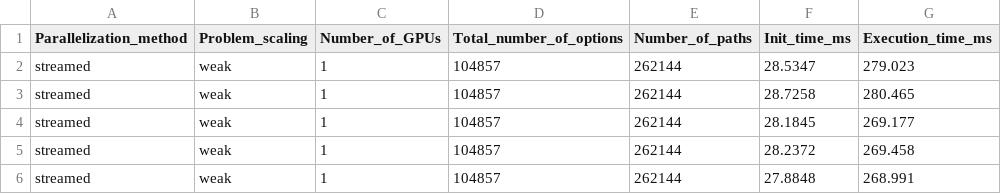
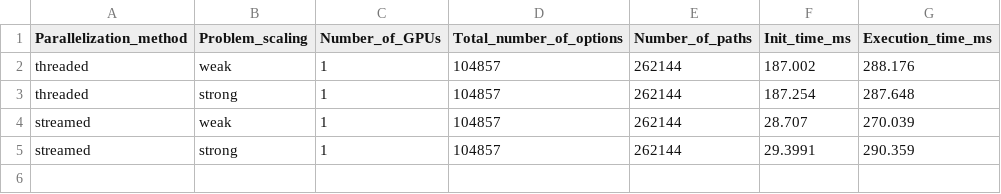
Before and after one commit to engpap/montecarlo-benchmarking, a CSV file: scale-up/scale-up/montecarlo_UMv1/timings.csv, drawn as a sheet.

```diff
--- a/scale-up/scale-up/montecarlo_UMv1/timings.csv
+++ b/scale-up/scale-up/montecarlo_UMv1/timings.csv
@@ -1,6 +1,5 @@
 Parallelization_method,Problem_scaling,Number_of_GPUs,Total_number_of_options,Number_of_paths,Init_time_ms,Execution_time_ms
-streamed,weak,1,104857,262144,28.5347,279.023
-streamed,weak,1,104857,262144,28.7258,280.465
-streamed,weak,1,104857,262144,28.1845,269.177
-streamed,weak,1,104857,262144,28.2372,269.458
-streamed,weak,1,104857,262144,27.8848,268.991
+threaded,weak,1,104857,262144,187.002,288.176
+threaded,strong,1,104857,262144,187.254,287.648
+streamed,weak,1,104857,262144,28.707,270.039
+streamed,strong,1,104857,262144,29.3991,290.359
```
Also changed, not shown: scale-up/scale-up/montecarlo/timings.csv, scale-up/scale-up/montecarlo_UM/timings.csv, 22 other files.
